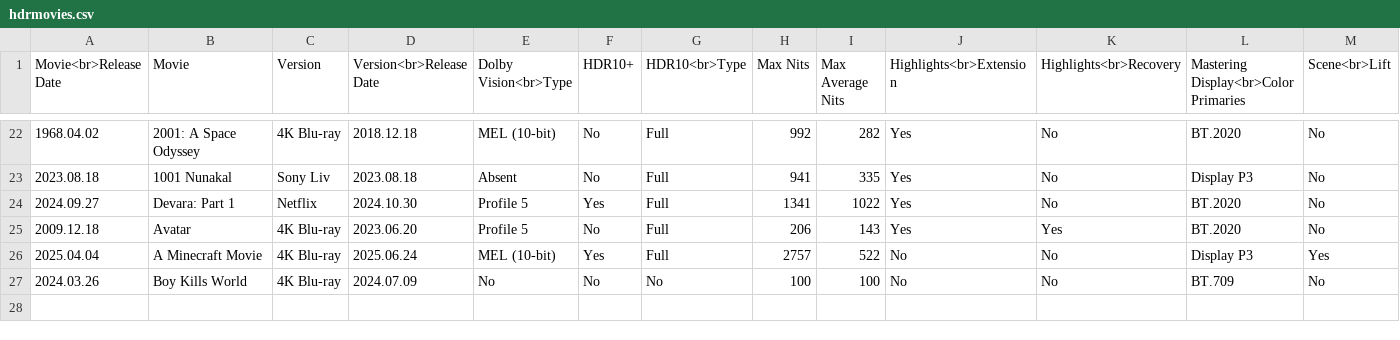
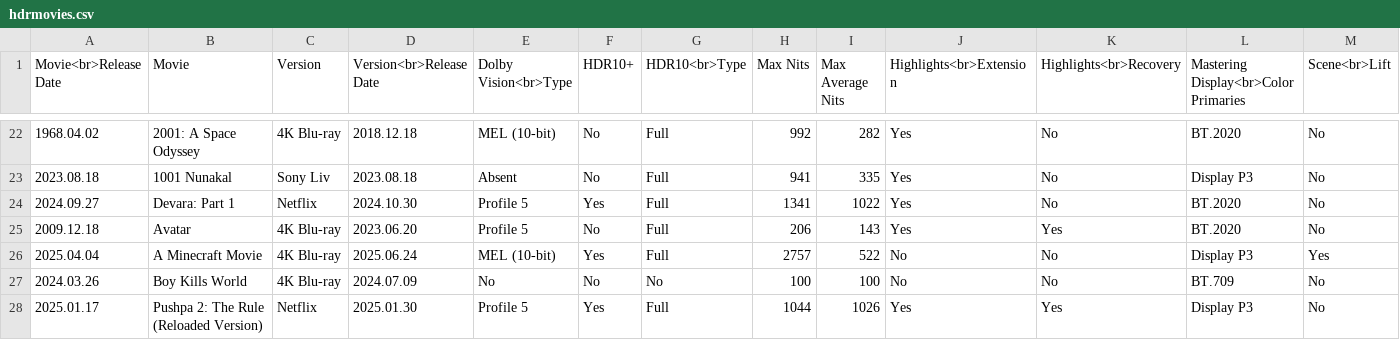
Before and after one commit to shreytyagi/shreytyagi, a CSV file: data/hdrmovies.csv, drawn as a sheet; only a part is shown, gaps mark what is left out; rows hold the shown columns only; the diff names each change by its address in the sheet, - before the commit and + after, or states it on an @@ line.

Commit message:
pushpa

```diff
--- a/data/hdrmovies.csv
+++ b/data/hdrmovies.csv
+row 28: 2025.01.17 | Pushpa 2: The Rule (Reloaded Version) | Netflix | 2025.01.30 | Profile 5 | Yes | Full | 1044 | 1026 | Yes | Yes | Display P3 | No
```
